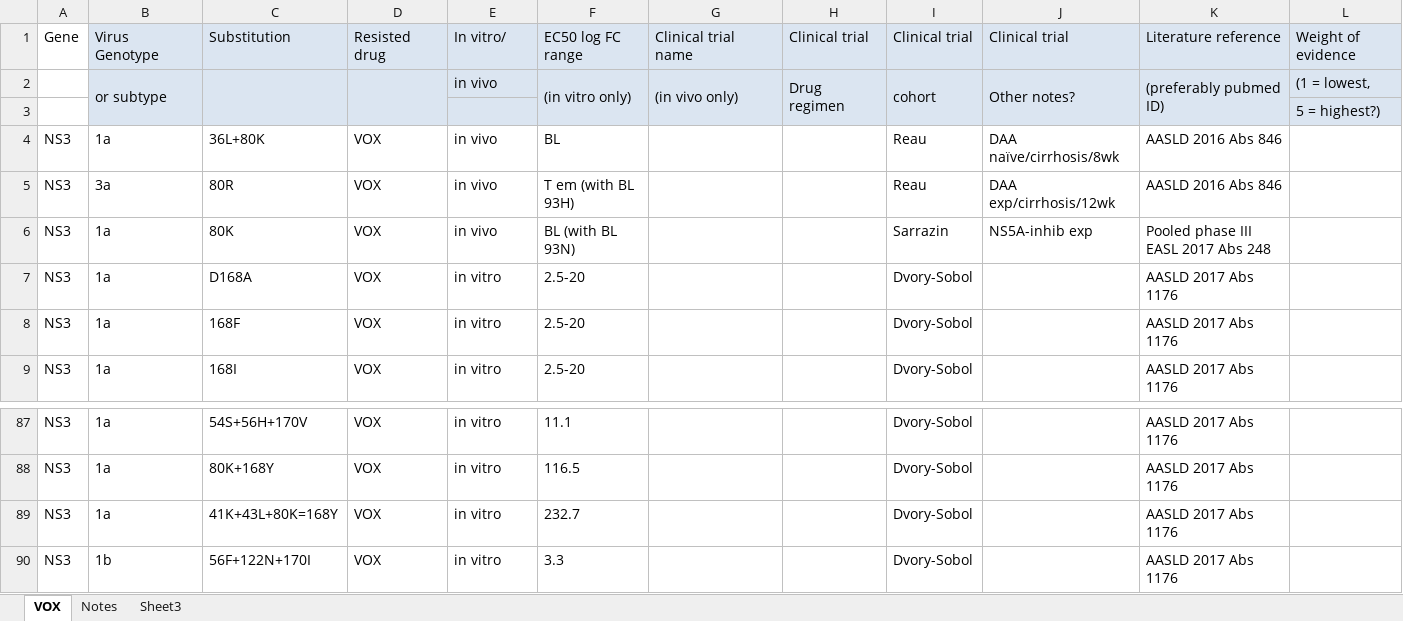
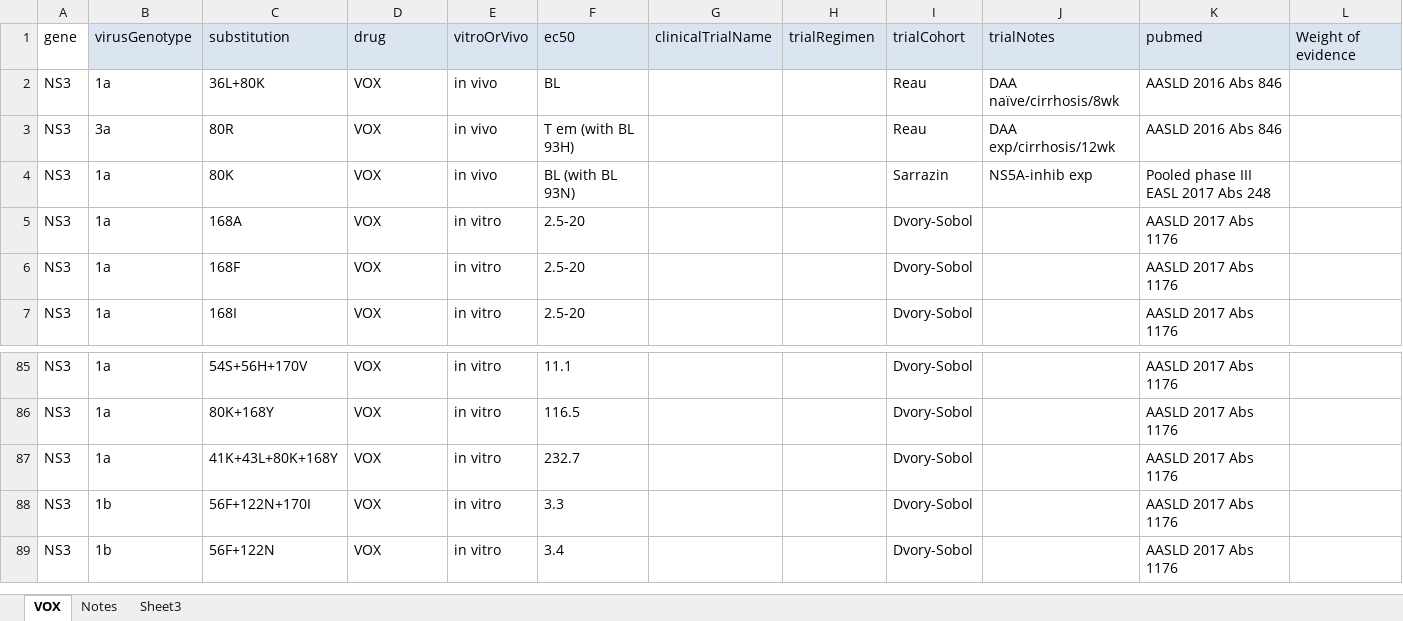
Before and after one commit to giffordlabcvr/PHE-HCV-DRUG-RESISTANCE, an Excel workbook: tabular/contributed/180416 VOX TABLE.xlsx, sheet VOX, drawn as a sheet; only a part is shown, gaps mark what is left out; the shorter side is filled out with more unchanged rows; values as stored, in another font and other column widths than the file's, no borders; removed rows and columns are numbered as before the commit, all else as after; the diff names each change by its address in the sheet, - before the commit and + after, or states it on an @@ line.

```diff
--- a/tabular/contributed/180416 VOX TABLE.xlsx (sheet VOX)
+++ b/tabular/contributed/180416 VOX TABLE.xlsx (sheet VOX)
-row 1: Gene | Virus Genotype | Substitution | Resisted drug | In vitro/ | EC50 log FC range | Clinical trial name | Clinical trial | Clinical trial | Clinical trial | Literature reference | Weight of evidence
-row 2:  | or subtype |  |  | in vivo | (in vitro only) | (in vivo only) | Drug regimen | cohort | Other notes? | (preferably pubmed ID) | (1 = lowest,
-row 3:  |  |  |  |  |  |  |  |  |  |  | 5 = highest?)
+row 1: gene | virusGenotype | substitution | drug | vitroOrVivo | ec50 | clinicalTrialName | trialRegimen | trialCohort | trialNotes | pubmed | Weight of evidence
-C5: D168A
+C5: 168A
-C87: 41K+43L+80K=168Y
+C87: 41K+43L+80K+168Y
```
Also changed, not shown: tabular/contributed/180309 GLE PIB TABLE.xlsx, tabular/contributed/180326 SOF VEL TABLE.xlsx, 14 other files.
